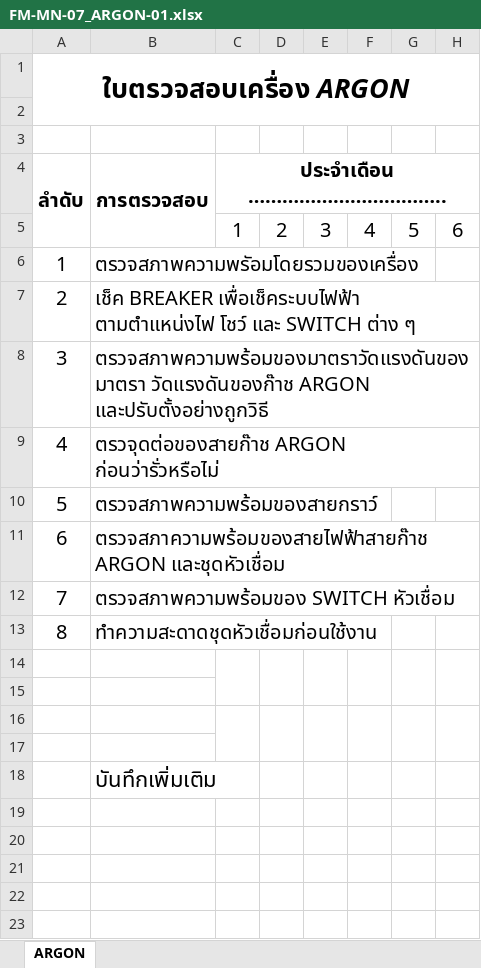
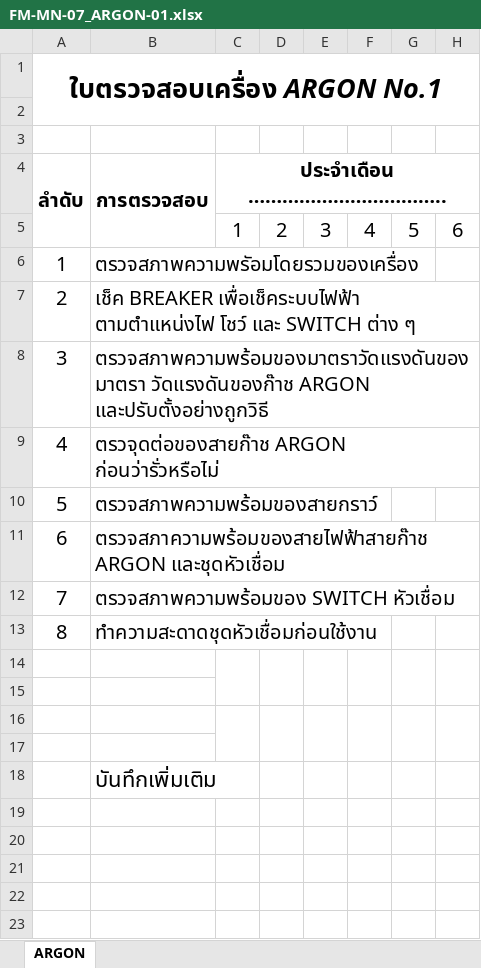
Before and after one commit to kayppc-cell/factory-maintenance-system, an Excel workbook: FM-MN-07_ARGON-01.xlsx, sheet ARGON, drawn as a sheet; only a part is shown; values as stored, in another font and other column widths than the file's, no borders; charts and pictures not drawn; the diff names each change by its address in the sheet, - before the commit and + after, or states it on an @@ line.

```diff
--- a/FM-MN-07_ARGON-01.xlsx (sheet ARGON)
+++ b/FM-MN-07_ARGON-01.xlsx (sheet ARGON)
-A1: ใบตรวจสอบเครื่อง ARGON
+A1: ใบตรวจสอบเครื่อง ARGON No.1
```
Also changed, not shown: charts or pictures, 6 other files.
